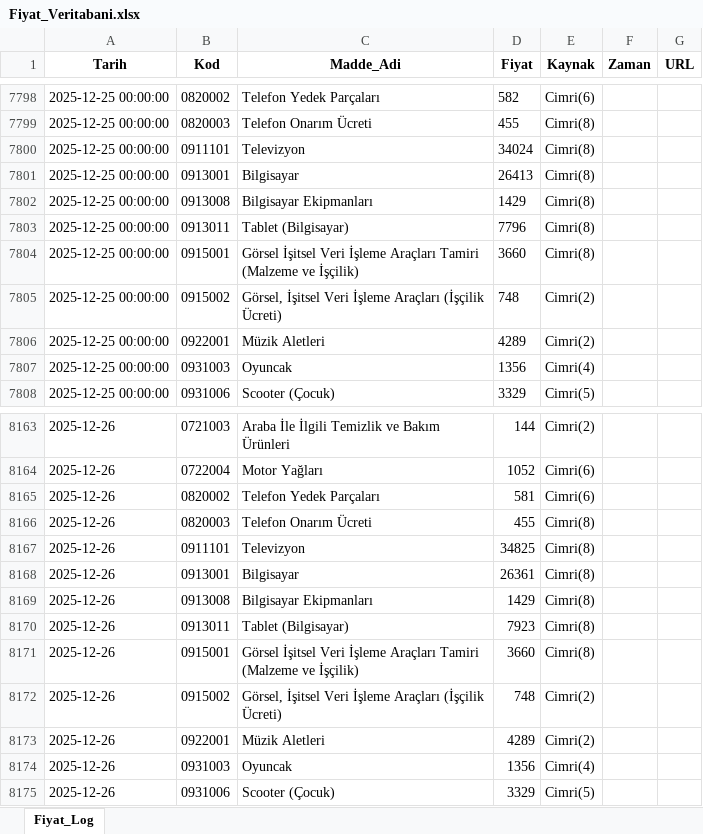
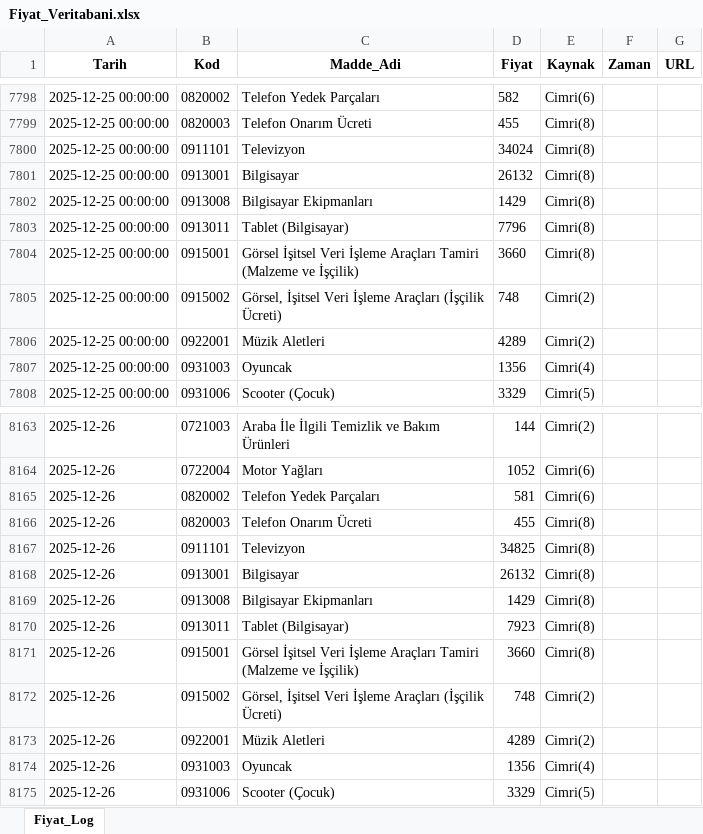
Before and after one commit to fatiharslan21/Enflasyon-Panel-Deneme, an Excel workbook: Fiyat_Veritabani.xlsx, sheet Fiyat_Log, drawn as a sheet; only a part is shown, gaps mark what is left out; values as stored, in another font and other column widths than the file's, no borders; the diff names each change by its address in the sheet, - before the commit and + after, or states it on an @@ line.

Commit message:
Add files via upload

```diff
--- a/Fiyat_Veritabani.xlsx (sheet Fiyat_Log)
+++ b/Fiyat_Veritabani.xlsx (sheet Fiyat_Log)
-D7801 (Fiyat): 26413
+D7801 (Fiyat): 26132
-D8168 (Fiyat): 26361
+D8168 (Fiyat): 26132
```
